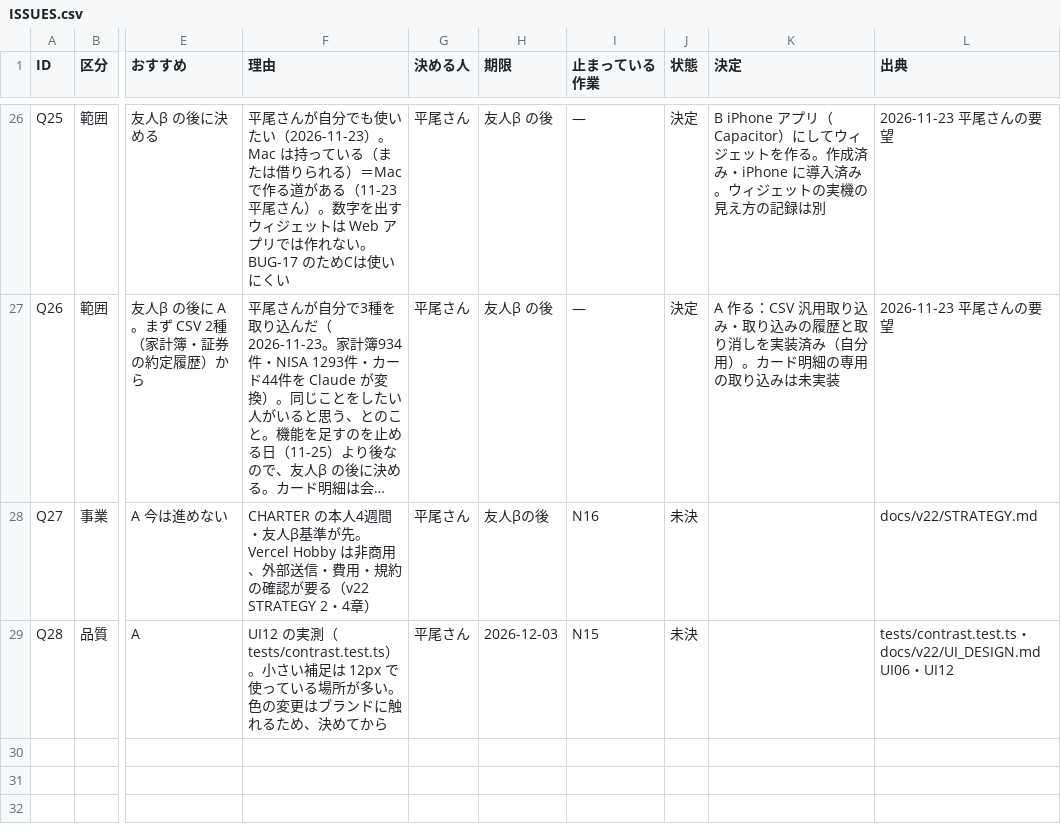
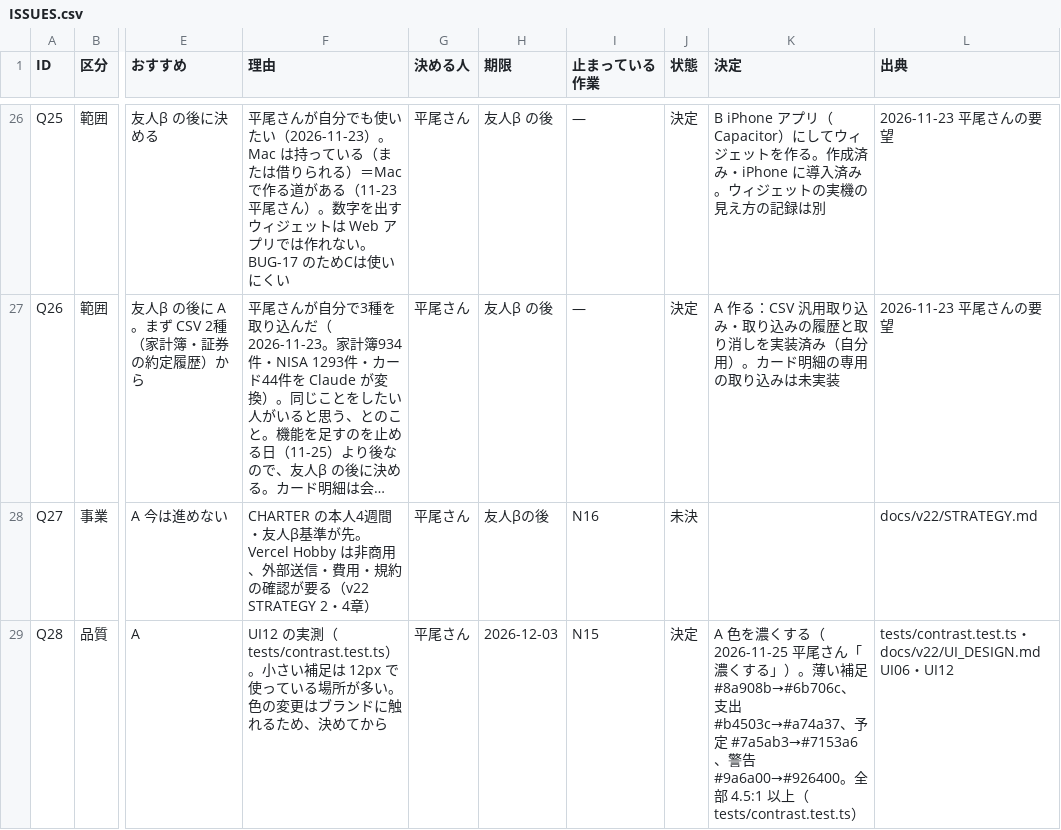
Before and after one commit to kkkaipppp/kurashi-base, a CSV file: docs/parent_progress_export/ISSUES.csv, drawn as a sheet; only a part is shown, gaps mark what is left out; long unchanged cells end in …; the diff names each change by its address in the sheet, - before the commit and + after, or states it on an @@ line.

```diff
--- a/docs/parent_progress_export/ISSUES.csv
+++ b/docs/parent_progress_export/ISSUES.csv
-J29 (状態): 未決
+J29 (状態): 決定
-K29 (決定): (empty)
+K29 (決定): A 色を濃くする（2026-11-25 平尾さん「濃くする」）。薄い補足 #8a908b→#6b706c、支出 #b4503c→#a74a37、予定 #7a5ab3→#7153a6、警告 #9a6a00→#926400。全部 4.5:1 以上（tests/contrast.test.ts）
```
Also changed, not shown: docs/parent_progress_export/WBS.csv, docs/progress/ISSUES.csv, 10 other files.
